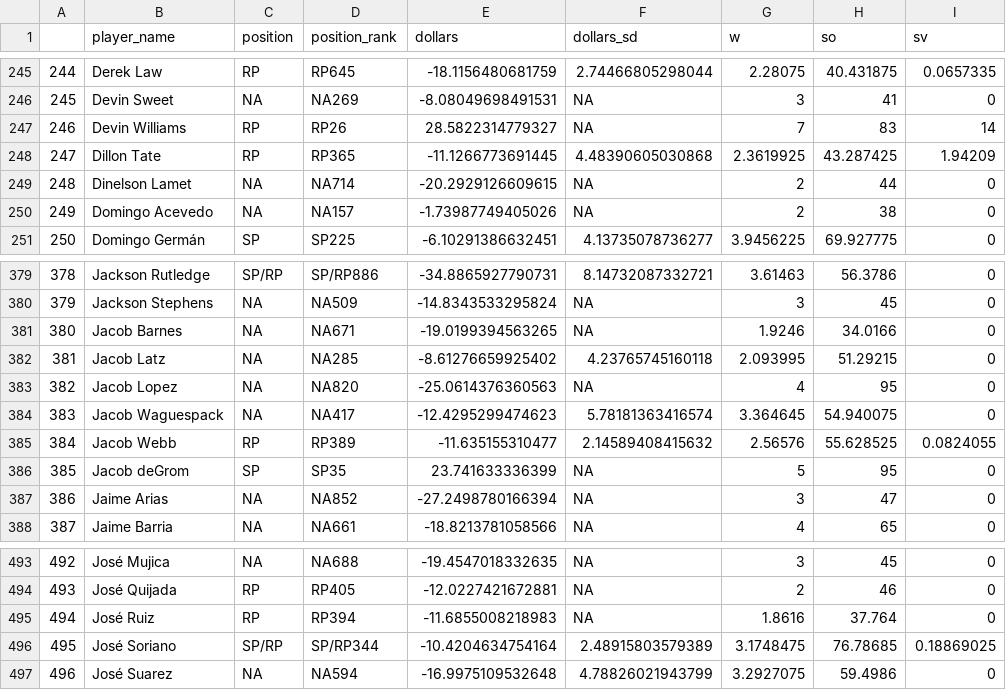
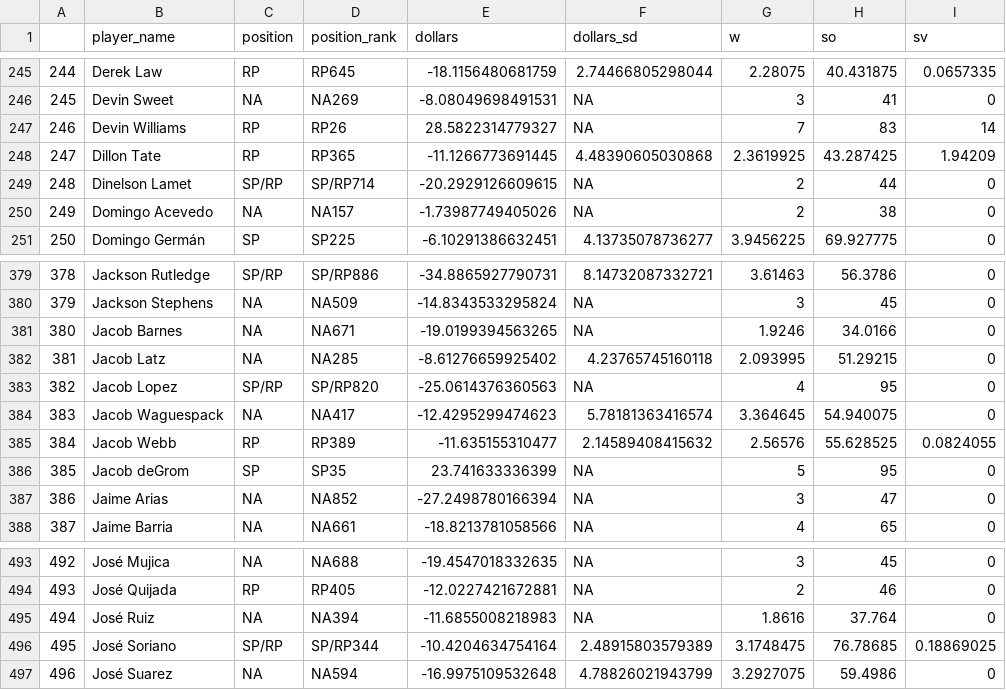
Before and after one commit to bdidds2/Betting, a CSV file: ottoneu/all_pitchers.csv, drawn as a sheet; only a part is shown, gaps mark what is left out; the diff names each change by its address in the sheet, - before the commit and + after, or states it on an @@ line.

```diff
--- a/ottoneu/all_pitchers.csv
+++ b/ottoneu/all_pitchers.csv
-C249 (position): NA
+C249 (position): SP/RP
-D249 (position_rank): NA714
+D249 (position_rank): SP/RP714
-C383 (position): NA
+C383 (position): SP/RP
-D383 (position_rank): NA820
+D383 (position_rank): SP/RP820
-C495 (position): RP
+C495 (position): NA
-D495 (position_rank): RP394
+D495 (position_rank): NA394
```
Also changed, not shown: ottoneu/bum_bum_pitchers.csv, ottoneu/dani_rojas_hitters.csv, 4 other files.
